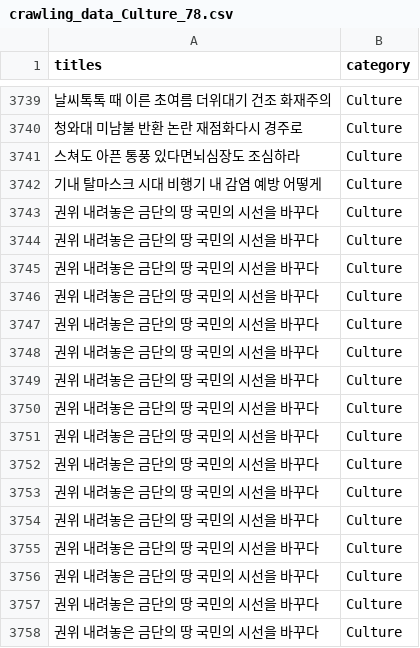
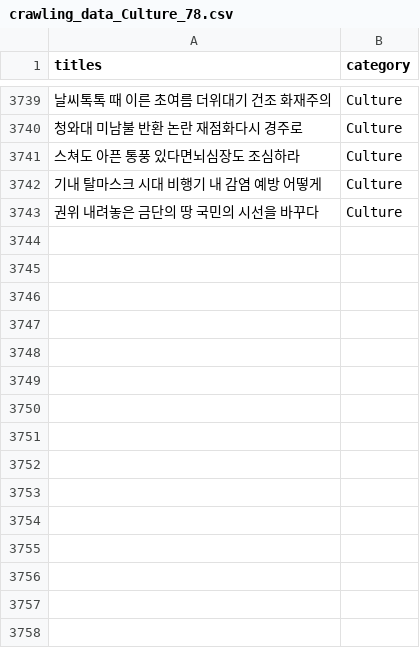
Before and after one commit to silber60/news_category_classfication, a CSV file: crawling_data_Culture_78.csv, drawn as a sheet; only a part is shown, gaps mark what is left out.

Commit message:
팀장 코드_concat완료 /(csv,excel파일)

```diff
--- a/crawling_data_Culture_78.csv
+++ b/crawling_data_Culture_78.csv
@@ -3743,16 +3743 @@ titles,category
 권위 내려놓은 금단의 땅 국민의 시선을 바꾸다,Culture
-권위 내려놓은 금단의 땅 국민의 시선을 바꾸다,Culture
-권위 내려놓은 금단의 땅 국민의 시선을 바꾸다,Culture
-권위 내려놓은 금단의 땅 국민의 시선을 바꾸다,Culture
-권위 내려놓은 금단의 땅 국민의 시선을 바꾸다,Culture
-권위 내려놓은 금단의 땅 국민의 시선을 바꾸다,Culture
-권위 내려놓은 금단의 땅 국민의 시선을 바꾸다,Culture
-권위 내려놓은 금단의 땅 국민의 시선을 바꾸다,Culture
-권위 내려놓은 금단의 땅 국민의 시선을 바꾸다,Culture
-권위 내려놓은 금단의 땅 국민의 시선을 바꾸다,Culture
-권위 내려놓은 금단의 땅 국민의 시선을 바꾸다,Culture
-권위 내려놓은 금단의 땅 국민의 시선을 바꾸다,Culture
-권위 내려놓은 금단의 땅 국민의 시선을 바꾸다,Culture
-권위 내려놓은 금단의 땅 국민의 시선을 바꾸다,Culture
-권위 내려놓은 금단의 땅 국민의 시선을 바꾸다,Culture
-권위 내려놓은 금단의 땅 국민의 시선을 바꾸다,Culture
```
Also changed, not shown: crawling_data_IT_66.csv, 1 other file.
